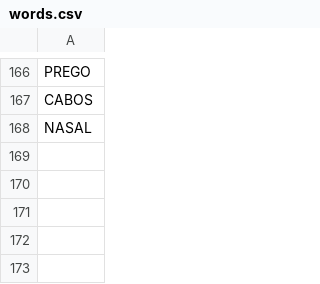
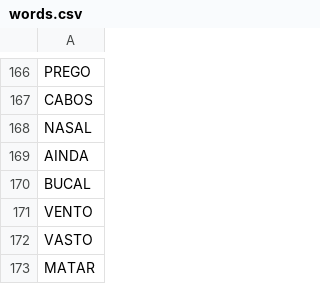
Before and after one commit to HeyLavenderBee/termo-py, a CSV file: words.csv, drawn as a sheet; only a part is shown, gaps mark what is left out.

```diff
--- a/words.csv
+++ b/words.csv
@@ -168 +168,6 @@ CABOS
 NASAL
+AINDA
+BUCAL
+VENTO
+VASTO
+MATAR
```
Also changed, not shown: 3 other files.
